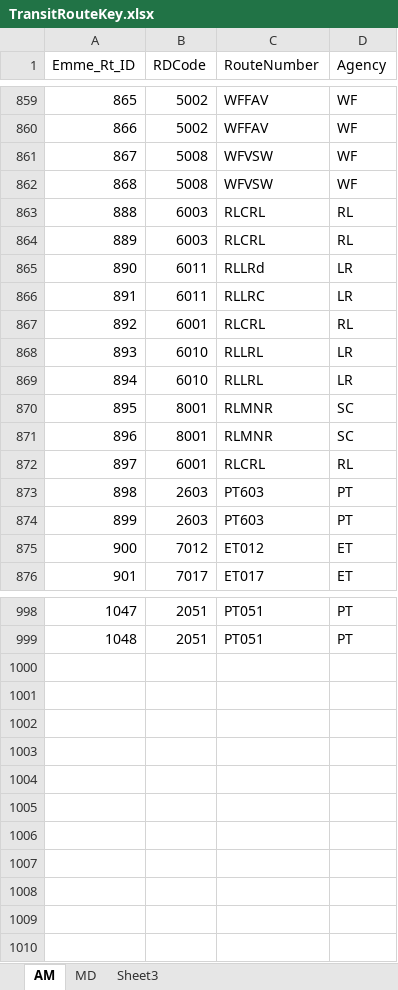
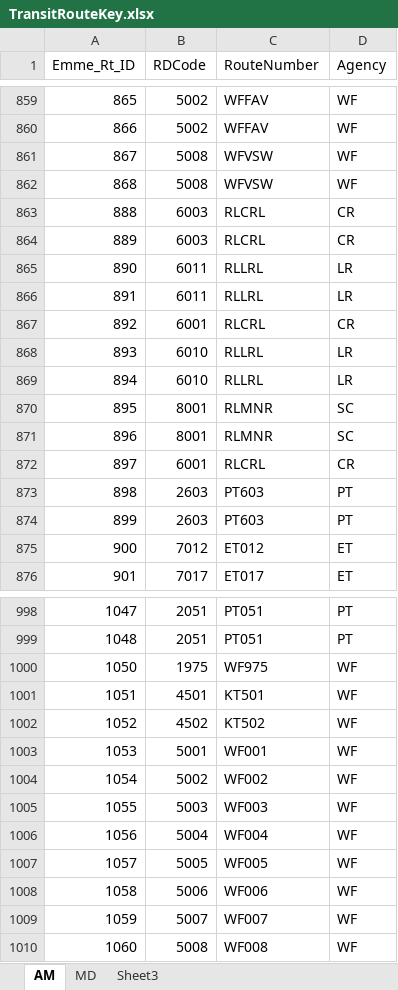
Before and after one commit to psrc/soundcast, an Excel workbook: inputs/TransitRouteKey.xlsx, sheet AM, drawn as a sheet; only a part is shown, gaps mark what is left out; values as stored, in another font and other column widths than the file's, no borders; the diff names each change by its address in the sheet, - before the commit and + after, or states it on an @@ line.

Commit message:
a few corrections to the transit boardings files for the correct ids
it's still not completely fixed!

```diff
--- a/inputs/TransitRouteKey.xlsx (sheet AM)
+++ b/inputs/TransitRouteKey.xlsx (sheet AM)
-D863:D864 (Agency): RL
+D863:D864 (Agency): CR
-C865 (RouteNumber): RLLRd
+C865 (RouteNumber): RLLRL
-C866 (RouteNumber): RLLRC
+C866 (RouteNumber): RLLRL
-D867 (Agency): RL
+D867 (Agency): CR
-D872 (Agency): RL
+D872 (Agency): CR
+row 1000: 1050 | 1975 | WF975 | WF
+row 1001: 1051 | 4501 | KT501 | WF
+row 1002: 1052 | 4502 | KT502 | WF
+row 1003: 1053 | 5001 | WF001 | WF
+row 1004: 1054 | 5002 | WF002 | WF
+row 1005: 1055 | 5003 | WF003 | WF
+row 1006: 1056 | 5004 | WF004 | WF
+row 1007: 1057 | 5005 | WF005 | WF
+row 1008: 1058 | 5006 | WF006 | WF
+row 1009: 1059 | 5007 | WF007 | WF
+row 1010: 1060 | 5008 | WF008 | WF
```
Also changed, not shown: sheet MD, inputs/ObservedBoardings.xlsx, 1 other file.
